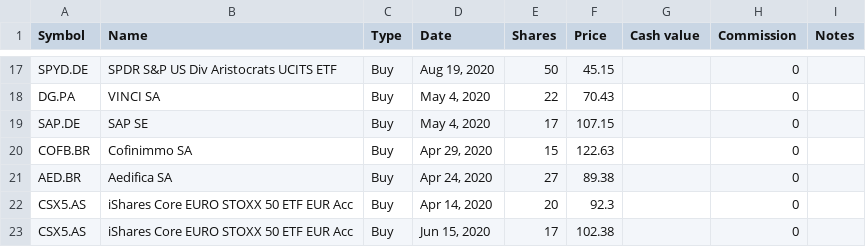
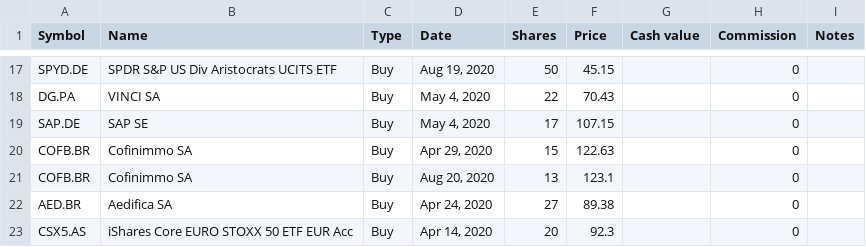
Before and after one commit to lionelschiepers/MyStock, a CSV file: MyStockWeb/Data/1.csv, drawn as a sheet; only a part is shown, gaps mark what is left out; the shorter side is filled out with more unchanged rows; the diff names each change by its address in the sheet, - before the commit and + after, or states it on an @@ line.

Commit message:
increased cofinimo
increased cofinimo

```diff
--- a/MyStockWeb/Data/1.csv
+++ b/MyStockWeb/Data/1.csv
+row 21: COFB.BR | Cofinimmo SA | Buy | Aug 20, 2020 | 13 | 123.1 |  | 0
```
